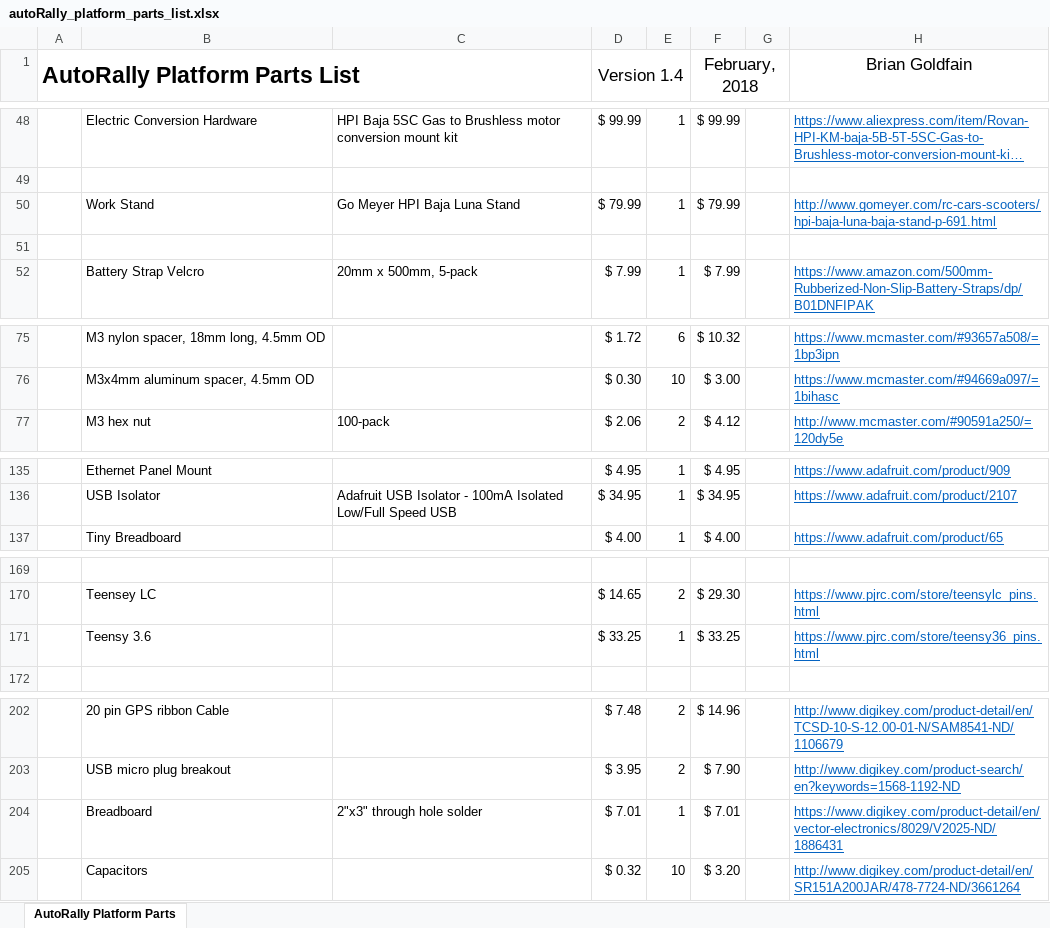
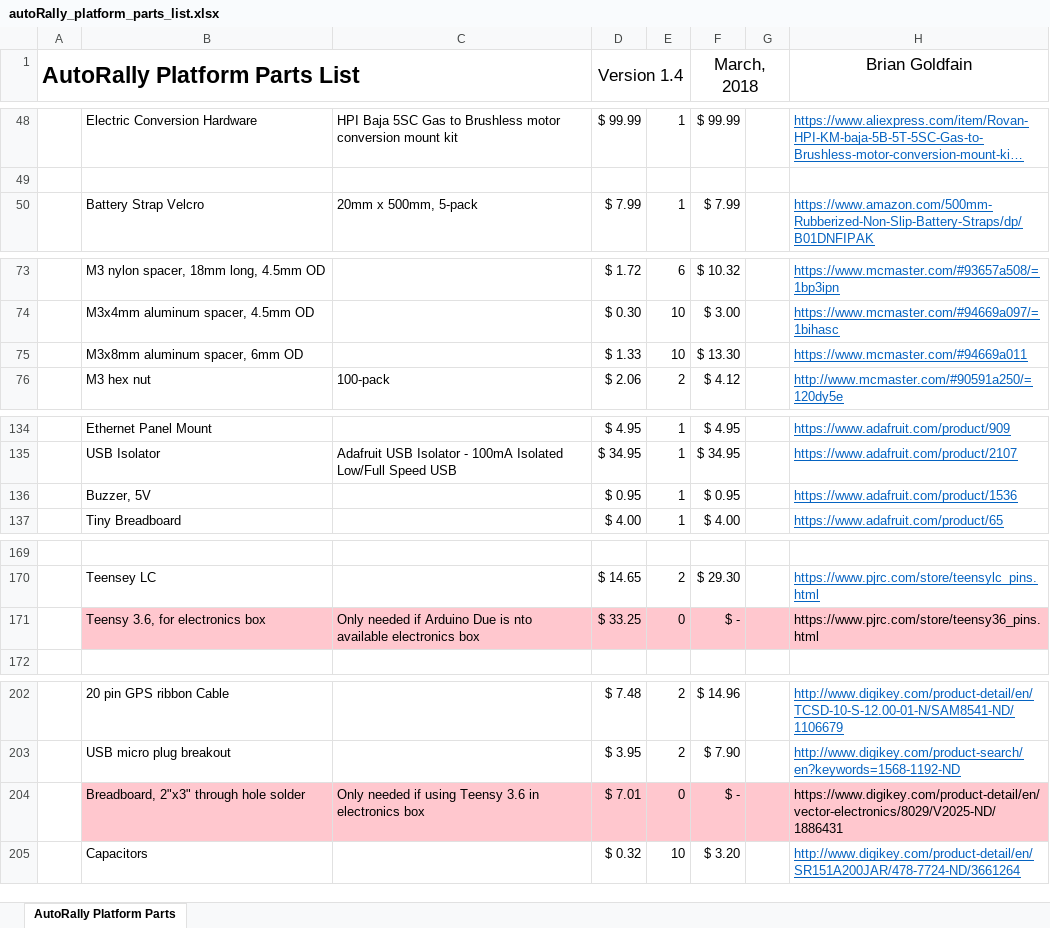
Before and after one commit to AutoRally/autorally_platform_instructions, an Excel workbook: autoRally_platform_parts_list.xlsx, sheet AutoRally Platform Parts, drawn as a sheet; only a part is shown, gaps mark what is left out; long unchanged cells end in …; values as stored, in another font and other column widths than the file's, no borders; removed rows and columns are numbered as before the commit, all else as after; the diff covers the shown part only; the diff names each change by its address in the sheet, - before the commit and + after, or states it on an @@ line.

Commit message:
Updated Parts list

```diff
--- a/autoRally_platform_parts_list.xlsx (sheet AutoRally Platform Parts)
+++ b/autoRally_platform_parts_list.xlsx (sheet AutoRally Platform Parts)
-F1: February, 2018
+F1: March, 2018
-row 50:  | Work Stand | Go Meyer HPI Baja Luna Stand | $ 79.99 | 1 | $ 79.99 |  | http://www.gomeyer.com/rc-cars-scooters/hpi-baja-luna-baja-stand-p-691.html
-row 51: (empty)
+row 75:  | M3x8mm aluminum spacer, 6mm OD |  | $ 1.33 | 10 | $ 13.30 |  | https://www.mcmaster.com/#94669a011
+row 136:  | Buzzer, 5V |  | $ 0.95 | 1 | $ 0.95 |  | https://www.adafruit.com/product/1536
-row 171:  | Teensy 3.6 |  | $ 33.25 | 1 | $ 33.25 |  | https://www.pjrc.com/store/teensy36_pins.html
+row 171:  | Teensy 3.6, for electronics box | Only needed if Arduino Due is nto available electronics box | $ 33.25 | 0 | $ - |  | https://www.pjrc.com/store/teensy36_pins.html
-row 204:  | Breadboard | 2"x3" through hole solder | $ 7.01 | 1 | $ 7.01 |  | https://www.digikey.com/product-detail/en/vector-electronics/8029/V2025-ND/1886431
+row 204:  | Breadboard, 2"x3" through hole solder | Only needed if using Teensy 3.6 in electronics box | $ 7.01 | 0 | $ - |  | https://www.digikey.com/product-detail/en/vector-electronics/8029/V2025-ND/1886431
```
Also changed, not shown: 15 edited cells and cell formats elsewhere in this sheet, formulas that keep their value.
